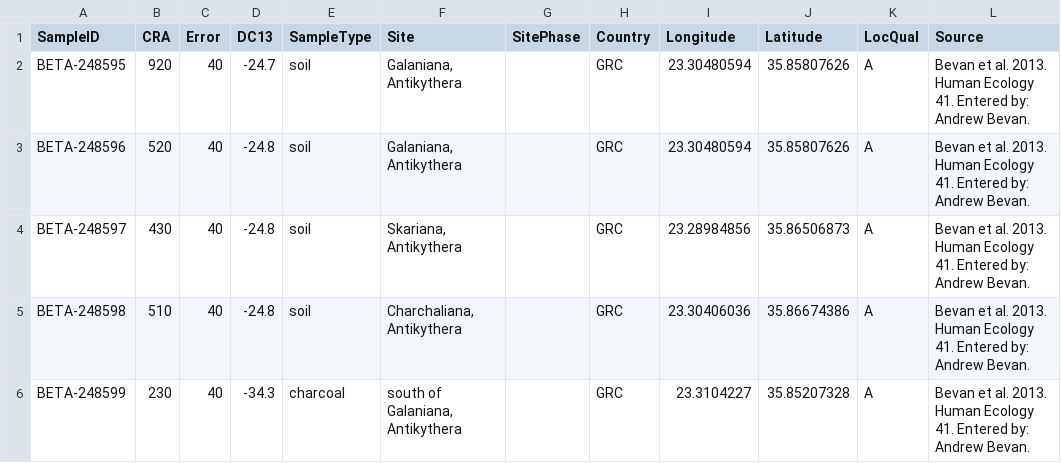
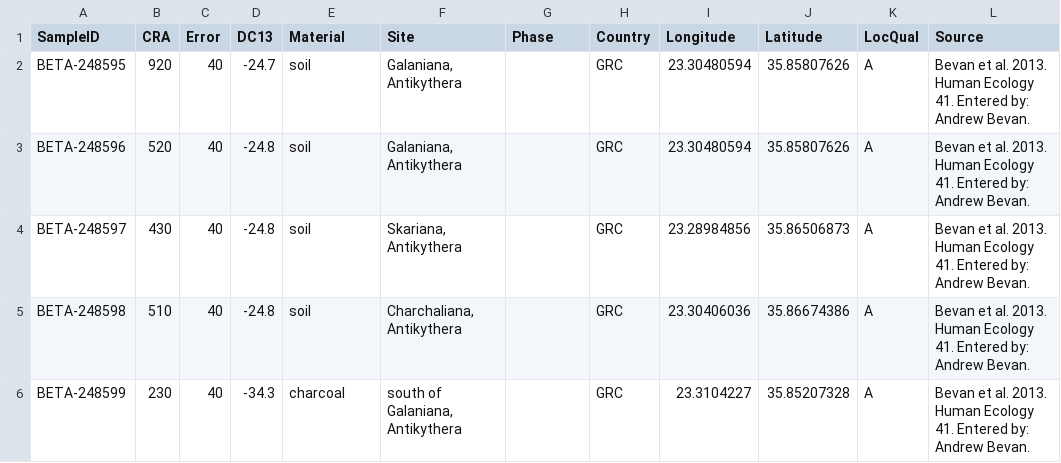
Before and after one commit to ahb108/MedRadiocarbon, a CSV file: MedDates_current.csv, drawn as a sheet; only a part is shown; the diff names each change by its address in the sheet, - before the commit and + after, or states it on an @@ line.

Commit message:
data filed names

```diff
--- a/MedDates_current.csv
+++ b/MedDates_current.csv
-E1: SampleType
+E1: Material
-G1: SitePhase
+G1: Phase
```
Also changed, not shown: 2 other files.
